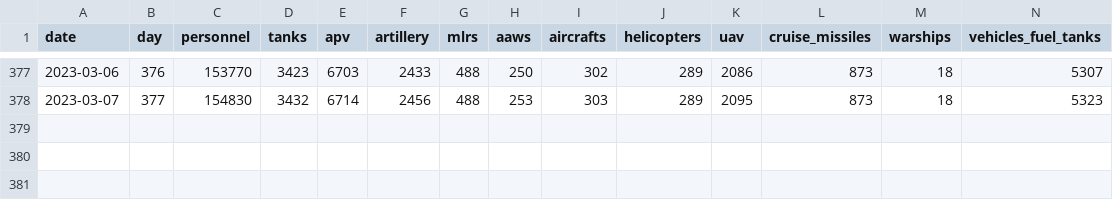
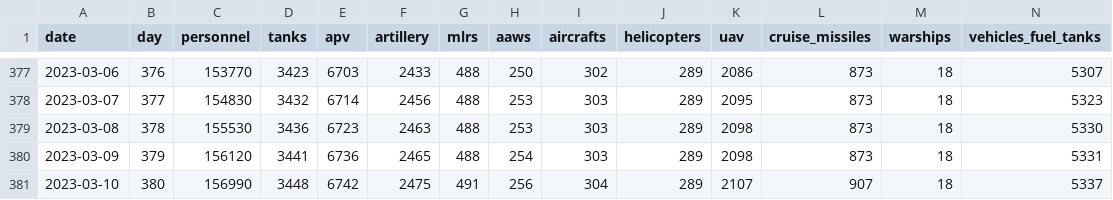
Before and after one commit to romansverdan/russian-Losses-in-Ukraine, a CSV file: data/russia_losses.csv, drawn as a sheet; only a part is shown, gaps mark what is left out; rows hold the shown columns only; the diff names each change by its address in the sheet, - before the commit and + after, or states it on an @@ line.

Commit message:
data upd

```diff
--- a/data/russia_losses.csv
+++ b/data/russia_losses.csv
+row 379: 2023-03-08 | 378 | 155530 | 3436 | 6723 | 2463 | 488 | 253 | 303 | 289 | 2098 | 873 | 18 | 5330
+row 380: 2023-03-09 | 379 | 156120 | 3441 | 6736 | 2465 | 488 | 254 | 303 | 289 | 2098 | 873 | 18 | 5331
+row 381: 2023-03-10 | 380 | 156990 | 3448 | 6742 | 2475 | 491 | 256 | 304 | 289 | 2107 | 907 | 18 | 5337
```
